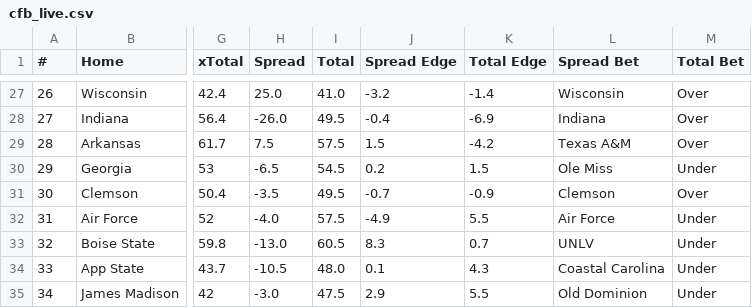
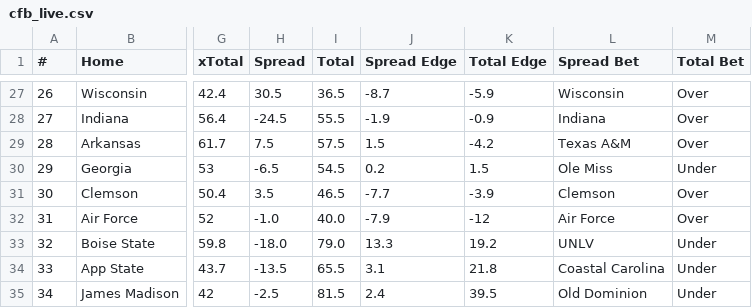
Before and after one commit to UtterLocks/1, a CSV file: data/cfb_live.csv, drawn as a sheet; only a part is shown, gaps mark what is left out; the diff covers the shown part only; the diff names each change by its address in the sheet, - before the commit and + after, or states it on an @@ line.

```diff
--- a/data/cfb_live.csv
+++ b/data/cfb_live.csv
-H27 (Spread): 25.0
+H27 (Spread): 30.5
-I27 (Total): 41.0
+I27 (Total): 36.5
-J27 (Spread Edge): -3.2
+J27 (Spread Edge): -8.7
-K27 (Total Edge): -1.4
+K27 (Total Edge): -5.9
-H28 (Spread): -26.0
+H28 (Spread): -24.5
-I28 (Total): 49.5
+I28 (Total): 55.5
-J28 (Spread Edge): -0.4
+J28 (Spread Edge): -1.9
-K28 (Total Edge): -6.9
+K28 (Total Edge): -0.9
-H31 (Spread): -3.5
+H31 (Spread): 3.5
-I31 (Total): 49.5
+I31 (Total): 46.5
-J31 (Spread Edge): -0.7
+J31 (Spread Edge): -7.7
-K31 (Total Edge): -0.9
+K31 (Total Edge): -3.9
-H32 (Spread): -4.0
+H32 (Spread): -1.0
-I32 (Total): 57.5
+I32 (Total): 40.0
-J32 (Spread Edge): -4.9
+J32 (Spread Edge): -7.9
-K32 (Total Edge): 5.5
+K32 (Total Edge): -12
-M32 (Total Bet): Under
+M32 (Total Bet): Over
-H33 (Spread): -13.0
+H33 (Spread): -18.0
-I33 (Total): 60.5
+I33 (Total): 79.0
-J33 (Spread Edge): 8.3
+J33 (Spread Edge): 13.3
-K33 (Total Edge): 0.7
+K33 (Total Edge): 19.2
-H34 (Spread): -10.5
+H34 (Spread): -13.5
-I34 (Total): 48.0
+I34 (Total): 65.5
-J34 (Spread Edge): 0.1
+J34 (Spread Edge): 3.1
-K34 (Total Edge): 4.3
+K34 (Total Edge): 21.8
-H35 (Spread): -3.0
+H35 (Spread): -2.5
-I35 (Total): 47.5
+I35 (Total): 81.5
-J35 (Spread Edge): 2.9
+J35 (Spread Edge): 2.4
-K35 (Total Edge): 5.5
+K35 (Total Edge): 39.5
```
Also changed, not shown: 96 edited cells elsewhere in this file.
